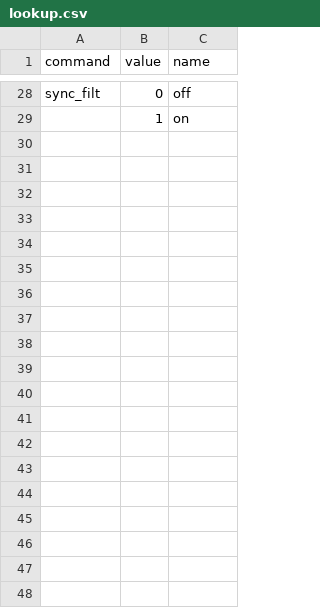
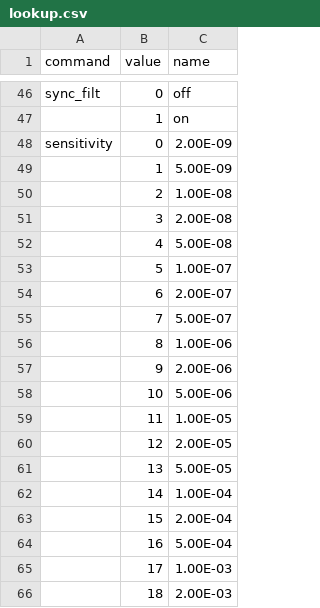
Before and after one commit to lucask07/instrbuilder, a CSV file: instruments/srs810/lookup.csv, drawn as a sheet; only a part is shown, gaps mark what is left out; the diff covers the shown part only.

```diff
--- a/instruments/srs810/lookup.csv
+++ b/instruments/srs810/lookup.csv
@@ -29 +47,20 @@ sync_filt,0,off
 ,1,on
+sensitivity,0,2.00E-09
+,1,5.00E-09
+,2,1.00E-08
+,3,2.00E-08
+,4,5.00E-08
+,5,1.00E-07
+,6,2.00E-07
+,7,5.00E-07
+,8,1.00E-06
+,9,2.00E-06
+,10,5.00E-06
+,11,1.00E-05
+,12,2.00E-05
+,13,5.00E-05
+,14,1.00E-04
+,15,2.00E-04
+,16,5.00E-04
+,17,1.00E-03
+,18,2.00E-03
```
Also changed, not shown: 41 added rows elsewhere in this file, 8 other files.
